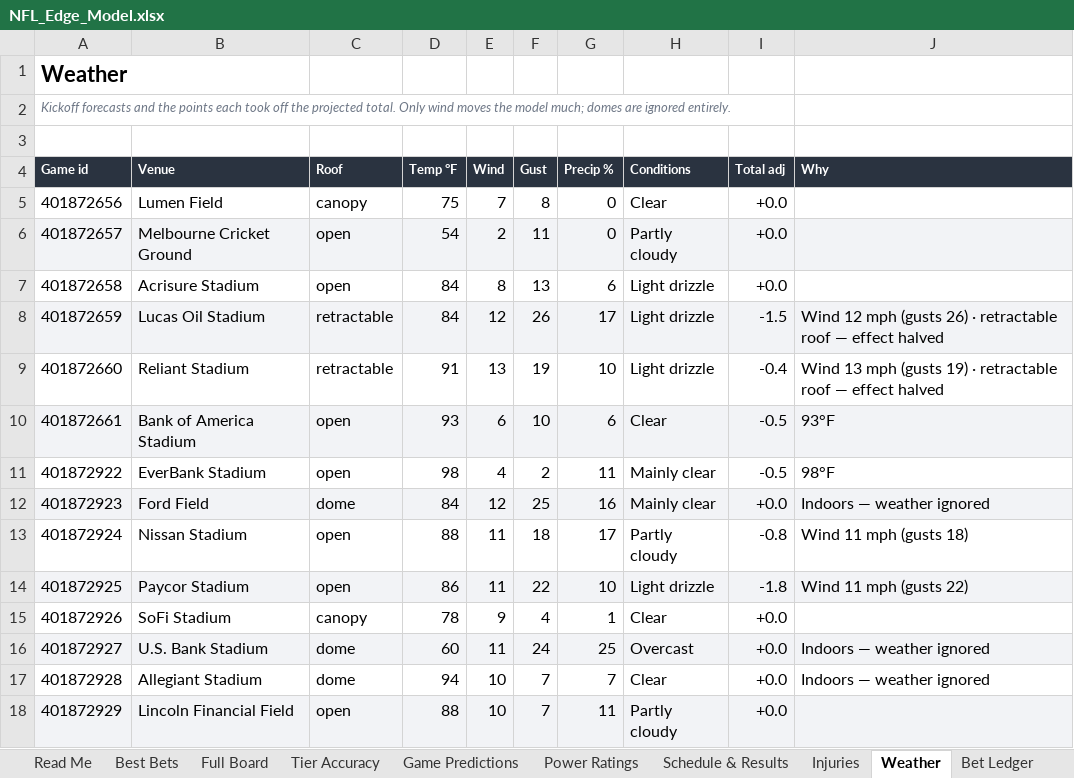
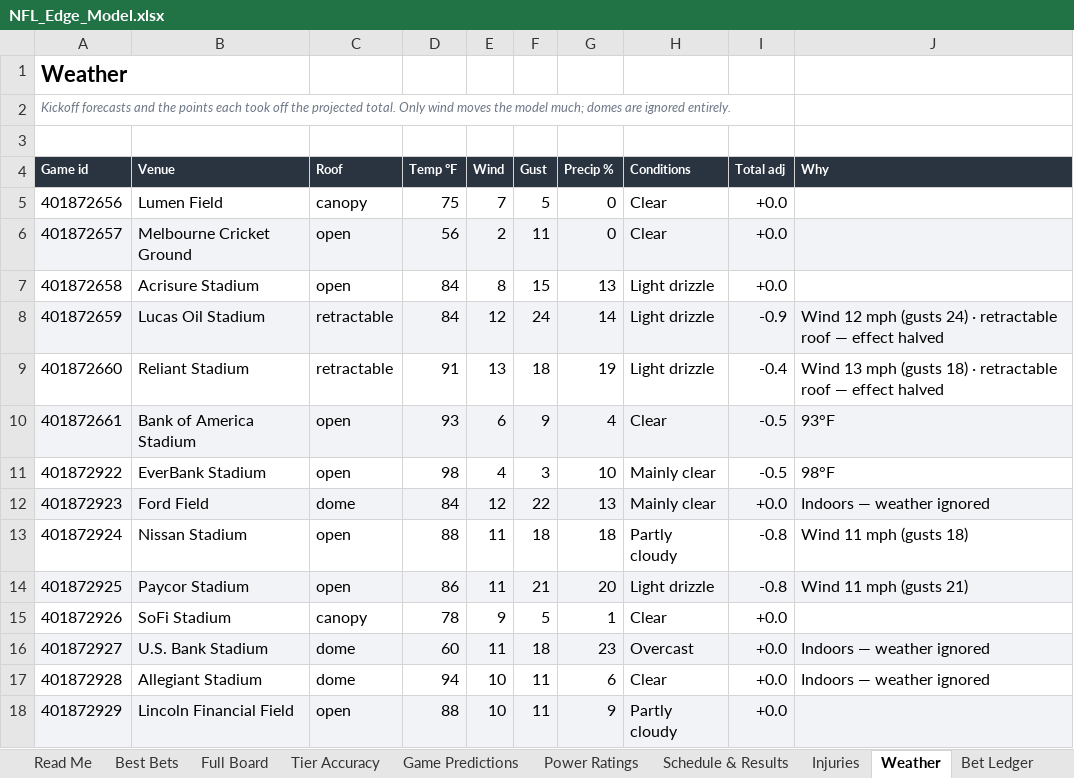
Before and after one commit to CHILLYCHILLY14/nfl-edge, an Excel workbook: NFL_Edge_Model.xlsx, sheet Weather, drawn as a sheet; only a part is shown; values as stored, in another font and other column widths than the file's, no borders; table styles not drawn; the diff covers the shown part only; the diff names each change by its address in the sheet, - before the commit and + after, or states it on an @@ line.

```diff
--- a/NFL_Edge_Model.xlsx (sheet Weather)
+++ b/NFL_Edge_Model.xlsx (sheet Weather)
-F5 (Gust): 8
+F5 (Gust): 5
-D6 (Temp °F): 54
+D6 (Temp °F): 56
-H6 (Conditions): Partly cloudy
+H6 (Conditions): Clear
-F7 (Gust): 13
+F7 (Gust): 15
-G7 (Precip %): 6
+G7 (Precip %): 13
-F8 (Gust): 26
+F8 (Gust): 24
-G8 (Precip %): 17
+G8 (Precip %): 14
-I8 (Total adj): -1.5
+I8 (Total adj): -0.9
-J8 (Why): …mph (gusts 26) · retractable…
+J8 (Why): …mph (gusts 24) · retractable…
-F9 (Gust): 19
+F9 (Gust): 18
-G9 (Precip %): 10
+G9 (Precip %): 19
-J9 (Why): …mph (gusts 19) · retractable…
+J9 (Why): …mph (gusts 18) · retractable…
-F10 (Gust): 10
+F10 (Gust): 9
-G10 (Precip %): 6
+G10 (Precip %): 4
-F11 (Gust): 2
+F11 (Gust): 3
-G11 (Precip %): 11
+G11 (Precip %): 10
-F12 (Gust): 25
+F12 (Gust): 22
-G12 (Precip %): 16
+G12 (Precip %): 13
-G13 (Precip %): 17
+G13 (Precip %): 18
-F14 (Gust): 22
+F14 (Gust): 21
-G14 (Precip %): 10
+G14 (Precip %): 20
-I14 (Total adj): -1.8
+I14 (Total adj): -0.8
-J14 (Why): Wind 11 mph (gusts 22)
+J14 (Why): Wind 11 mph (gusts 21)
-F15 (Gust): 4
+F15 (Gust): 5
-F16 (Gust): 24
+F16 (Gust): 18
-G16 (Precip %): 25
+G16 (Precip %): 23
-F17:F18 (Gust): 7
+F17:F18 (Gust): 11
-G17 (Precip %): 7
+G17 (Precip %): 6
-G18 (Precip %): 11
+G18 (Precip %): 9
```
Also changed, not shown: 39 edited cells elsewhere in this sheet, sheet Full Board, sheet Best Bets, sheet Power Ratings, sheet Schedule & Results, sheet Game Predictions, sheet Read Me, 1 more sheet, 17 other files.
